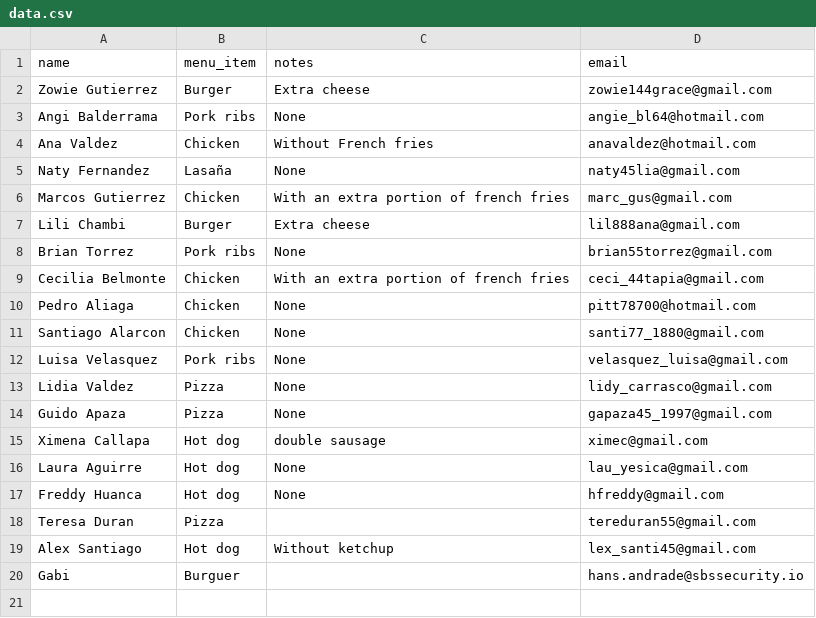
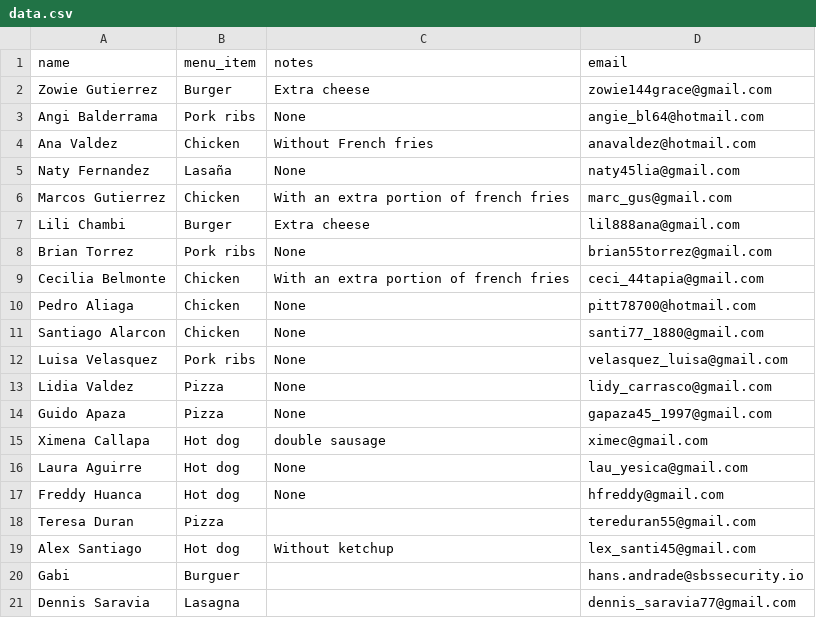
Before and after one commit to AMendez-SBSSecurity/DevSecOps-WebApp-Demo, a CSV file: static/data.csv, drawn as a sheet.

Commit message:
New Register

```diff
--- a/static/data.csv
+++ b/static/data.csv
@@ -20 +20,2 @@ Alex Santiago,Hot dog,Without ketchup,lex_santi45@gmail.com
 Gabi,Burguer,,hans.andrade@sbssecurity.io
+Dennis Saravia,Lasagna,,dennis_saravia77@gmail.com
```
